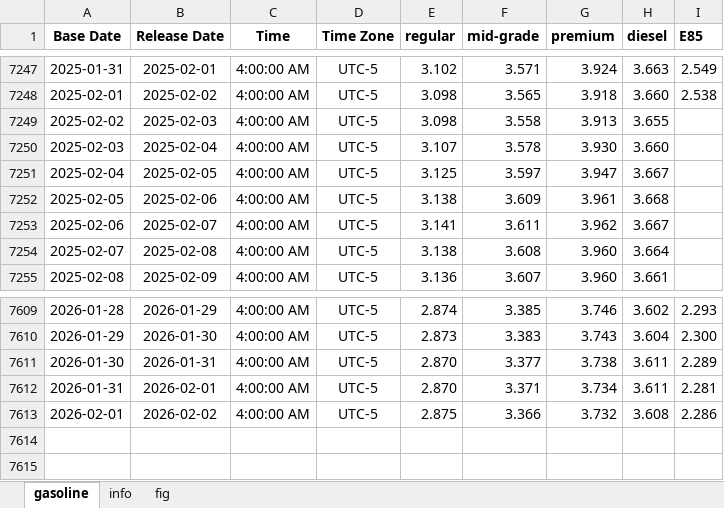
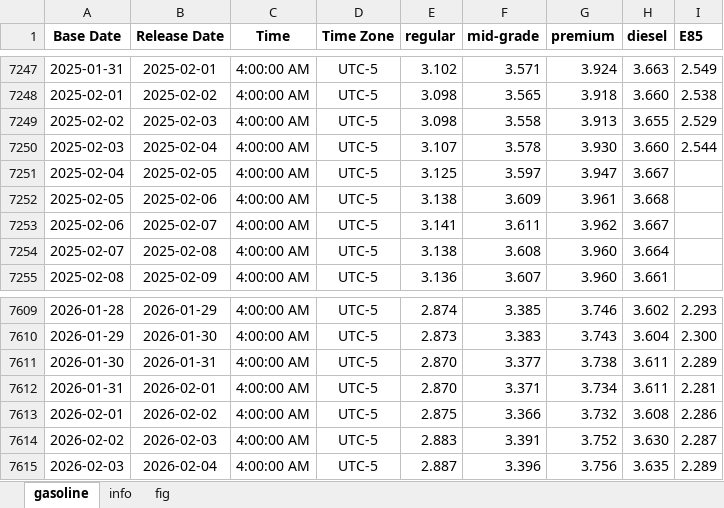
Before and after one commit to Tommylee1013/AlternativeData, an Excel workbook: data/commodity/AAA Gasoline.xlsx, sheet gasoline, drawn as a sheet; only a part is shown, gaps mark what is left out; values as stored, in another font and other column widths than the file's, no borders; the diff names each change by its address in the sheet, - before the commit and + after, or states it on an @@ line.

```diff
--- a/data/commodity/AAA Gasoline.xlsx (sheet gasoline)
+++ b/data/commodity/AAA Gasoline.xlsx (sheet gasoline)
-I7249 (E85): (empty)
+I7249 (E85): 2.529
-I7250 (E85): (empty)
+I7250 (E85): 2.544
+row 7614: 2026-02-02 | 2026-02-03 | 4:00:00 AM | UTC-5 | 2.883 | 3.391 | 3.752 | 3.630 | 2.287
+row 7615: 2026-02-03 | 2026-02-04 | 4:00:00 AM | UTC-5 | 2.887 | 3.396 | 3.756 | 3.635 | 2.289
```
Also changed, not shown: charts or pictures, data/freight/baltic dry index.xlsx, data/industry/TrendForce/DRAM.xlsx.
